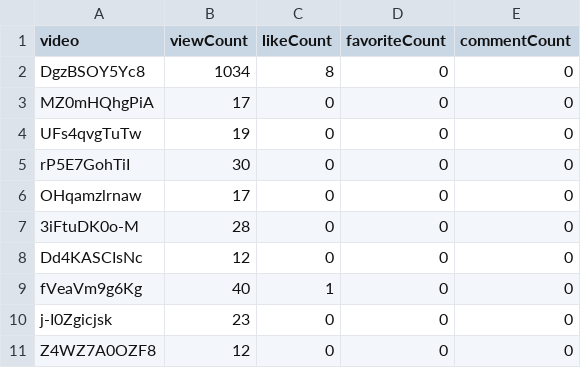
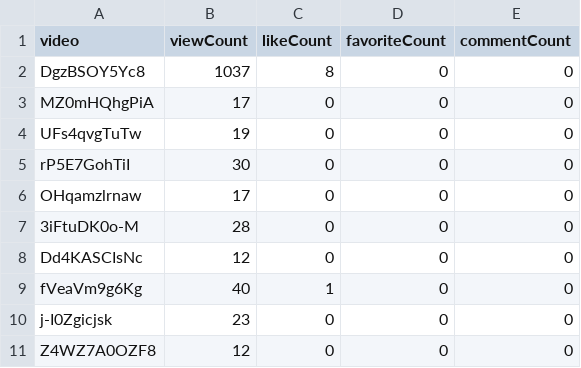
Before and after one commit to opencasestudies/ocs-metrics-dashboard, a TSV file: metricminer_data/youtube/youtube.tsv, drawn as a sheet.

```diff
--- a/metricminer_data/youtube/youtube.tsv
+++ b/metricminer_data/youtube/youtube.tsv
@@ -1,3 +1,3 @@
 video	viewCount	likeCount	favoriteCount	commentCount
-DgzBSOY5Yc8	1034	8	0	0
+DgzBSOY5Yc8	1037	8	0	0
 MZ0mHQhgPiA	17	0	0	0
```
